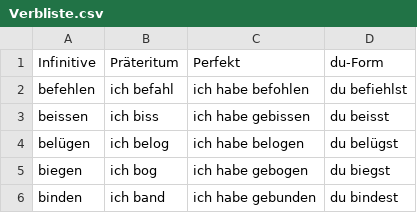
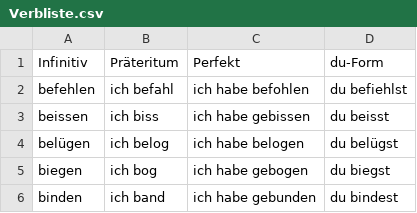
Before and after one commit to goblin-crew/csvToExcercise, a CSV file: data/Verbliste.csv, drawn as a sheet; only a part is shown.

```diff
--- a/data/Verbliste.csv
+++ b/data/Verbliste.csv
@@ -1,2 +1,2 @@
-Infinitive,Präteritum,Perfekt,du-Form
+Infinitiv,Präteritum,Perfekt,du-Form
 befehlen,ich befahl,ich habe befohlen,du befiehlst
```
Also changed, not shown: data/Zwei Präteritumsformen.csv, 1 other file.
